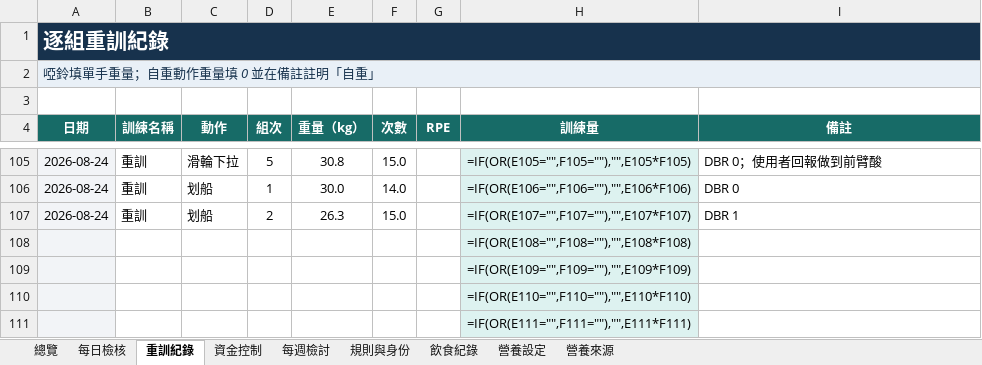
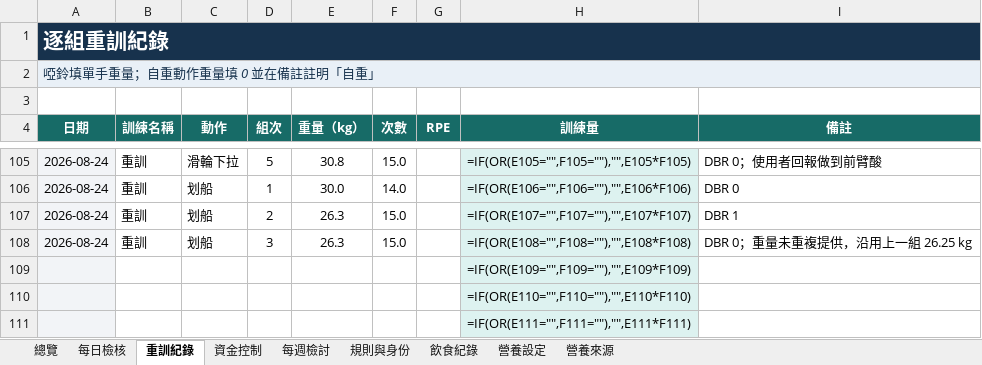
Before and after one commit to asadman1523/30-day-reset-tracker, an Excel workbook: 30天重建追蹤.xlsx, sheet 重訓紀錄, drawn as a sheet; only a part is shown, gaps mark what is left out; values as stored, in another font and other column widths than the file's, no borders; formulas without a stored value are shown as written; removed rows and columns are numbered as before the commit, all else as after; the diff names each change by its address in the sheet, - before the commit and + after, or states it on an @@ line.

```diff
--- a/30天重建追蹤.xlsx (sheet 重訓紀錄)
+++ b/30天重建追蹤.xlsx (sheet 重訓紀錄)
-row 108:  |  |  |  |  |  |  | =IF(OR(E108="",F108=""),"",E108*F108)
+row 108: 2026-08-24 | 重訓 | 划船 | 3 | 26.3 | 15.0 |  | =IF(OR(E108="",F108=""),"",E108*F108) | DBR 0；重量未重複提供，沿用上一組 26.25 kg
```
Also changed, not shown: 3 other files.
